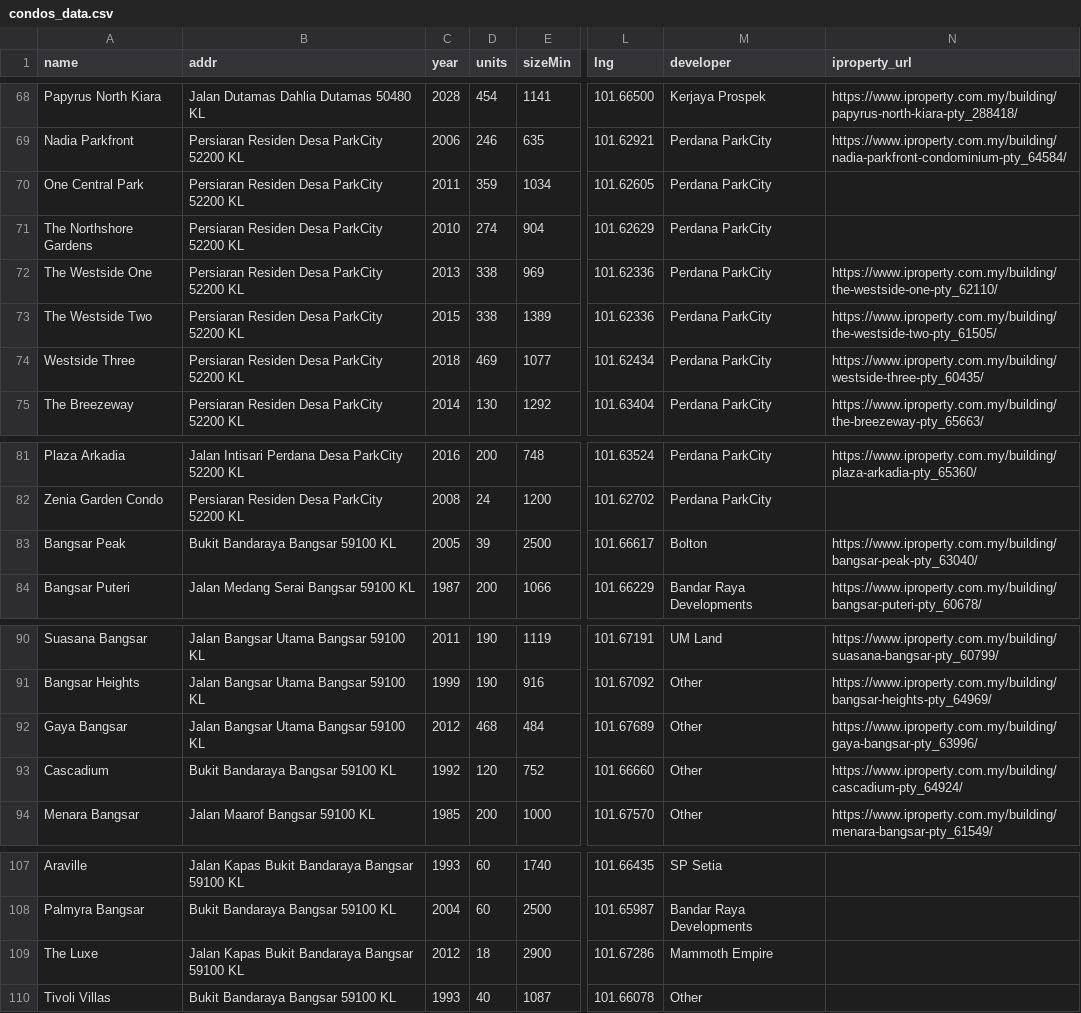
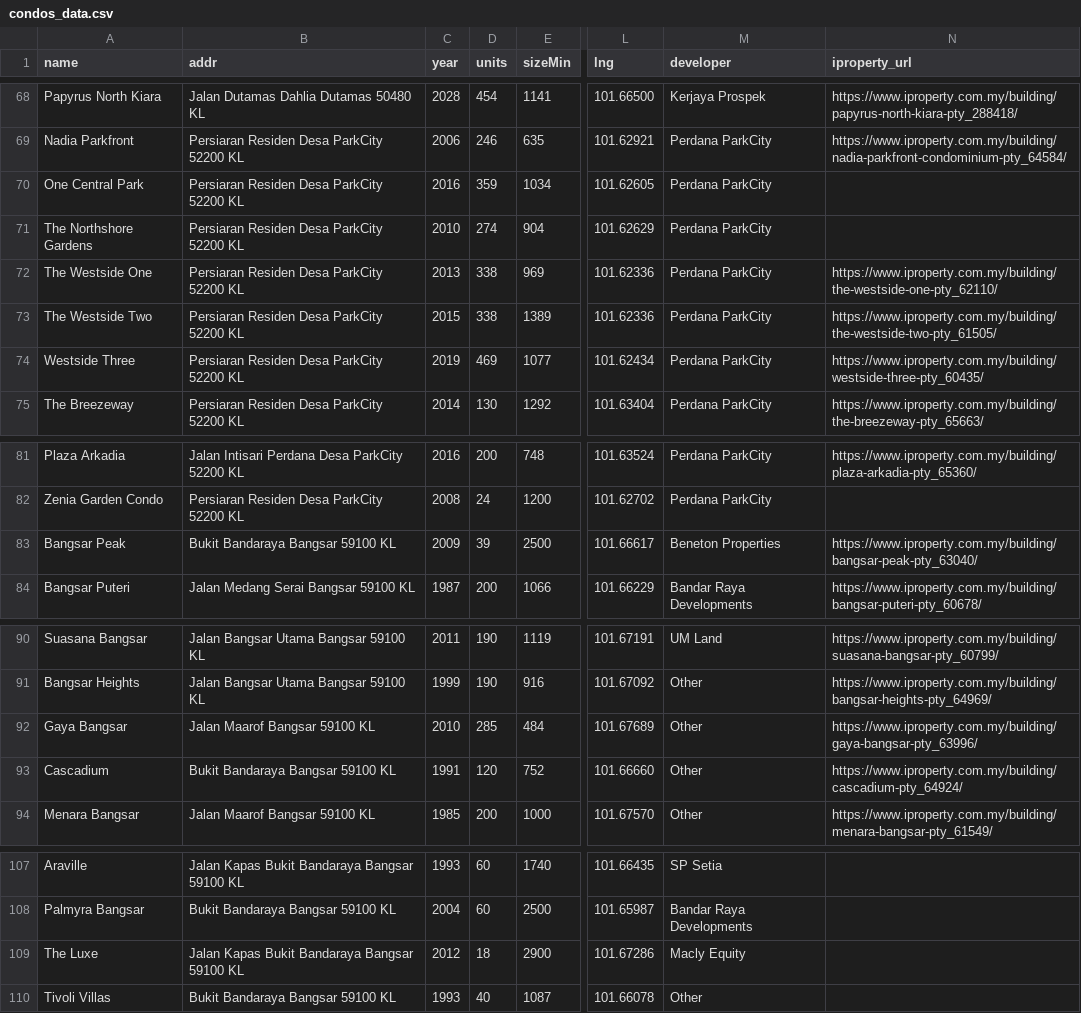
Before and after one commit to takemoritoshihiko-png/mont-kiara-dashboard, a CSV file: condos_data.csv, drawn as a sheet; only a part is shown, gaps mark what is left out; the diff names each change by its address in the sheet, - before the commit and + after, or states it on an @@ line.

```diff
--- a/condos_data.csv
+++ b/condos_data.csv
-C70 (year): 2011
+C70 (year): 2016
-C74 (year): 2018
+C74 (year): 2019
-C83 (year): 2005
+C83 (year): 2009
-M83 (developer): Bolton
+M83 (developer): Beneton Properties
-B92 (addr): Jalan Bangsar Utama Bangsar 59100 KL
+B92 (addr): Jalan Maarof Bangsar 59100 KL
-C92 (year): 2012
+C92 (year): 2010
-D92 (units): 468
+D92 (units): 285
-C93 (year): 1992
+C93 (year): 1991
-M109 (developer): Mammoth Empire
+M109 (developer): Macly Equity
```
